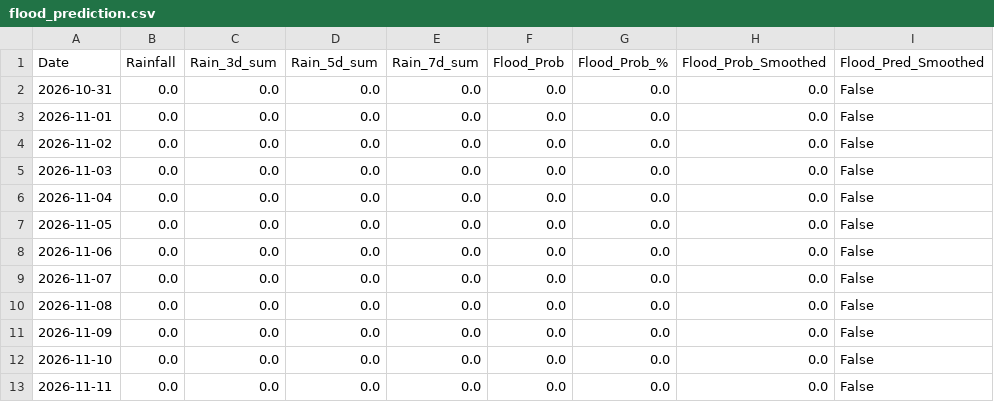
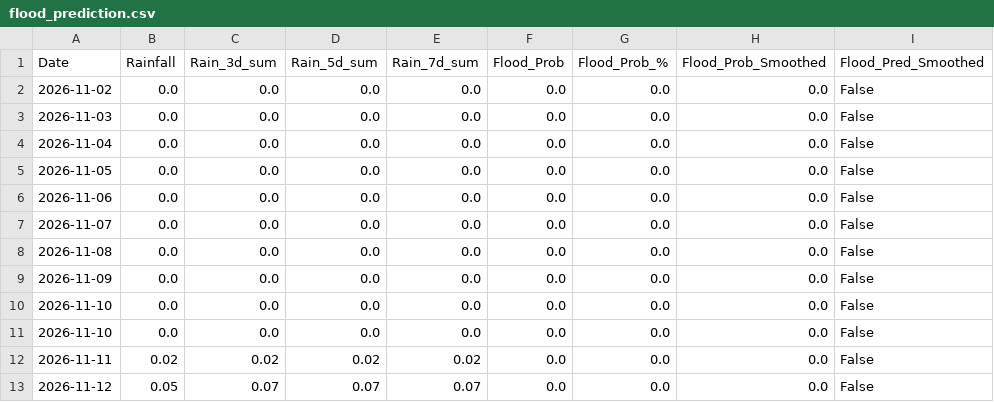
Before and after one commit to jajoojay/Matsya-Flood-detector, a CSV file: backend/csv_generator/flood_prediction.csv, drawn as a sheet.

```diff
--- a/backend/csv_generator/flood_prediction.csv
+++ b/backend/csv_generator/flood_prediction.csv
@@ -1,4 +1,2 @@
 Date,Rainfall,Rain_3d_sum,Rain_5d_sum,Rain_7d_sum,Flood_Prob,Flood_Prob_%,Flood_Prob_Smoothed,Flood_Pred_Smoothed
-2026-10-31,0.0,0.0,0.0,0.0,0.0,0.0,0.0,False
-2026-11-01,0.0,0.0,0.0,0.0,0.0,0.0,0.0,False
 2026-11-02,0.0,0.0,0.0,0.0,0.0,0.0,0.0,False
@@ -12,2 +10,4 @@ Date,Rainfall,Rain_3d_sum,Rain_5d_sum,Rain_7d_sum,Flood_Prob,Flood_Prob_%,Flood_
 2026-11-10,0.0,0.0,0.0,0.0,0.0,0.0,0.0,False
-2026-11-11,0.0,0.0,0.0,0.0,0.0,0.0,0.0,False
+2026-11-10,0.0,0.0,0.0,0.0,0.0,0.0,0.0,False
+2026-11-11,0.02,0.02,0.02,0.02,0.0,0.0,0.0,False
+2026-11-12,0.05,0.07,0.07,0.07,0.0,0.0,0.0,False
```
Also changed, not shown: backend/flood_detector/flood_forecast.csv, 3 other files.
